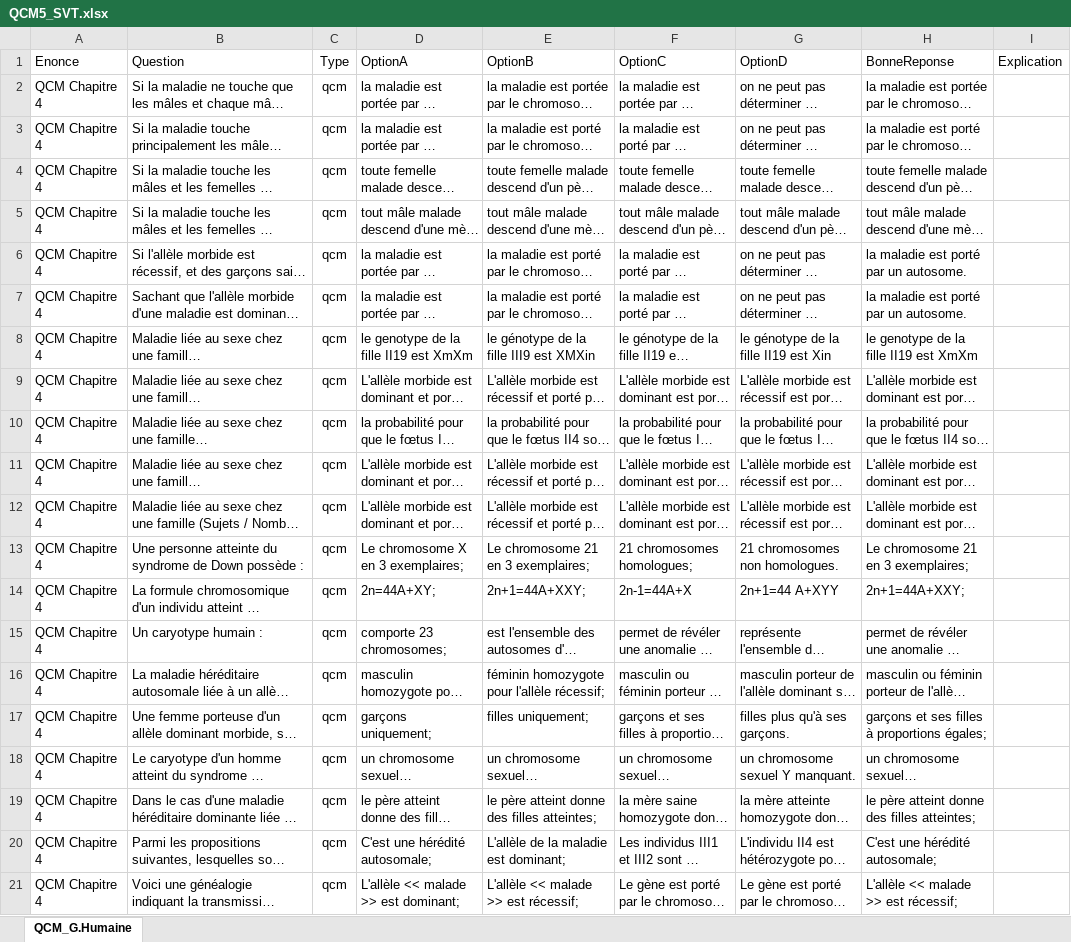
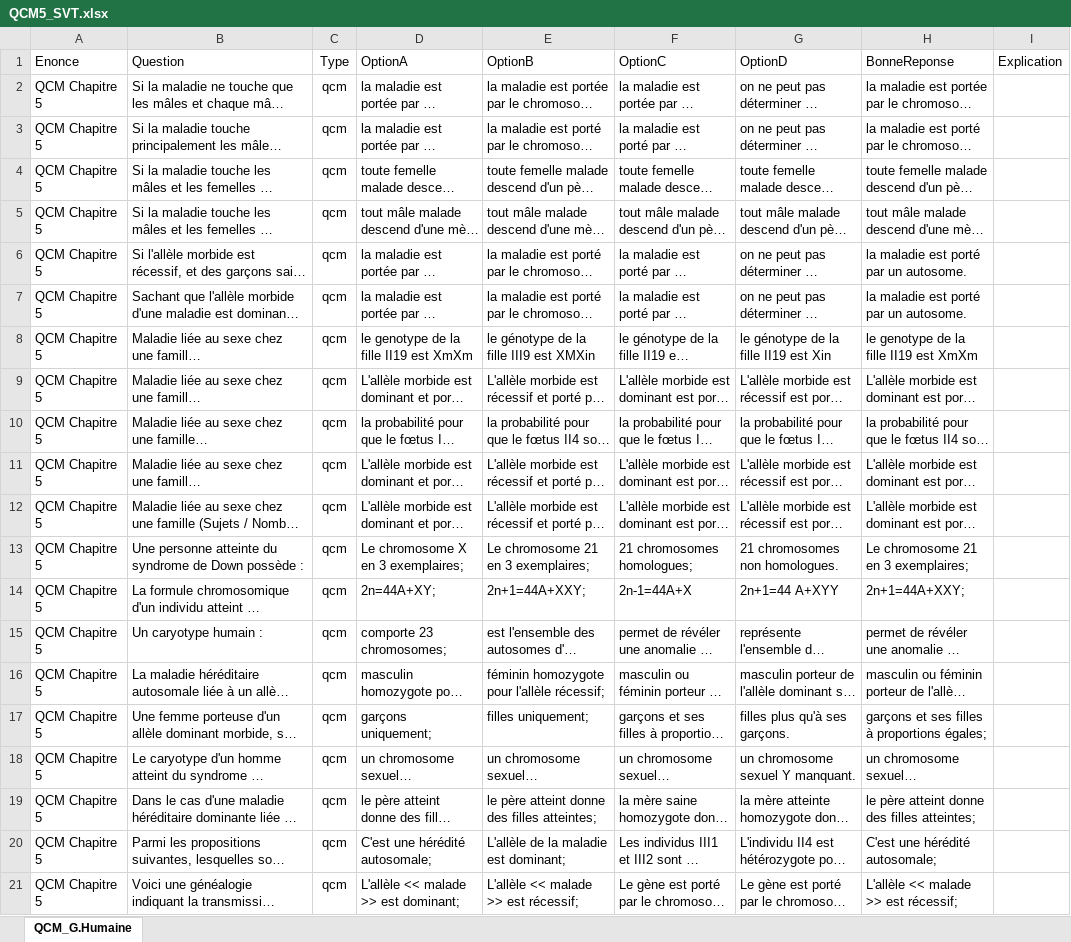
Before and after one commit to moulaycherif/MED-CONTEST, an Excel workbook: QCM5_SVT.xlsx, sheet QCM_G.Humaine, drawn as a sheet; long unchanged cells end in …; values as stored, in another font and other column widths than the file's, no borders; the diff names each change by its address in the sheet, - before the commit and + after, or states it on an @@ line.

```diff
--- a/QCM5_SVT.xlsx (sheet QCM_G.Humaine)
+++ b/QCM5_SVT.xlsx (sheet QCM_G.Humaine)
-A2:A21 (Enonce): QCM Chapitre 4
+A2:A21 (Enonce): QCM Chapitre 5
```
Also changed, not shown: QCM6_SVT.xlsx, QCM7_SVT.xlsx.
